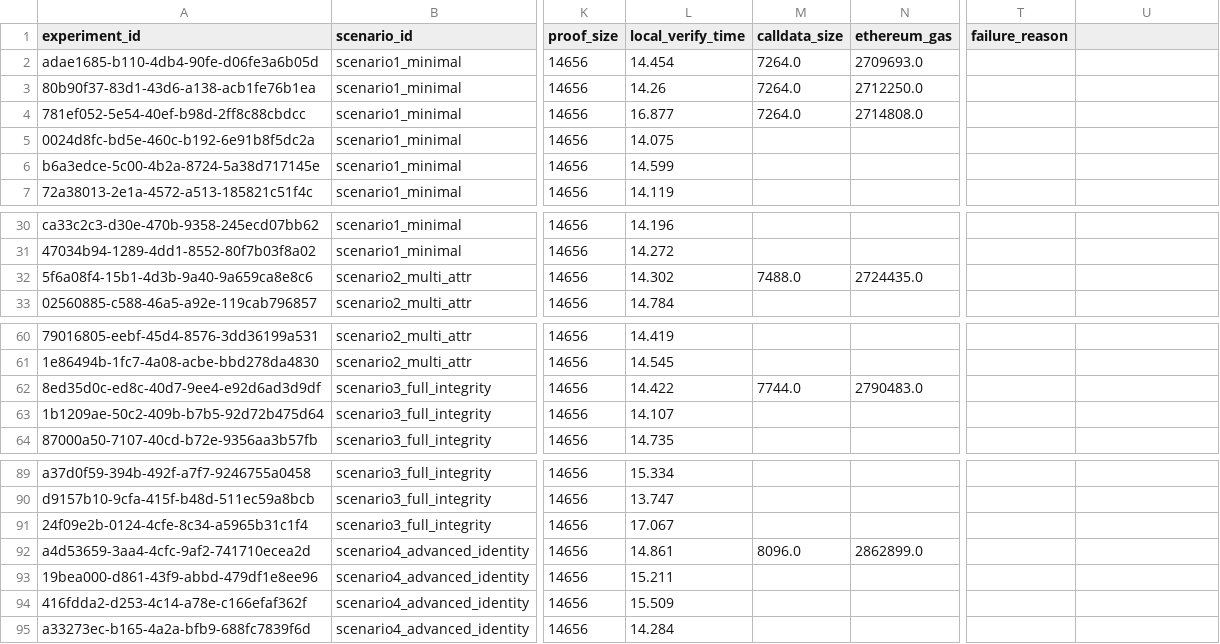
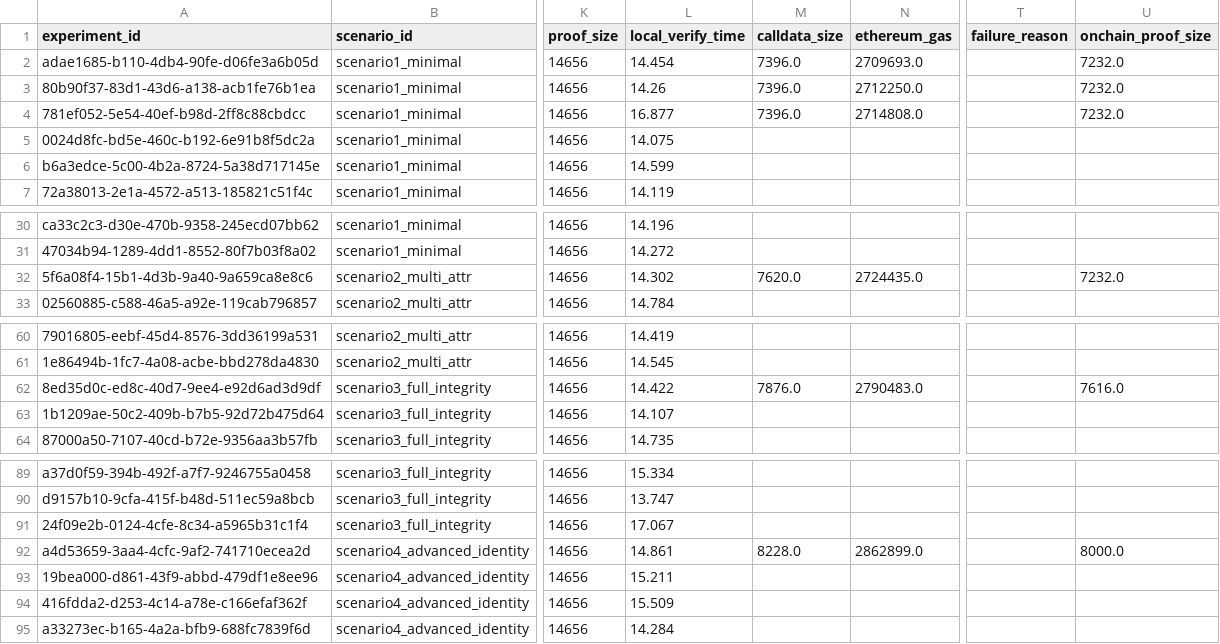
Before and after one commit to DannyBank/ZKPEngine, a CSV file: zkp-credential-benchmark/results/benchmark_results.csv, drawn as a sheet; only a part is shown, gaps mark what is left out; the diff names each change by its address in the sheet, - before the commit and + after, or states it on an @@ line.

Commit message:
Chore (App): updated benchmark app

```diff
--- a/zkp-credential-benchmark/results/benchmark_results.csv
+++ b/zkp-credential-benchmark/results/benchmark_results.csv
-U1: (empty)
+U1: onchain_proof_size
-M2:M4 (calldata_size): 7264.0
+M2:M4 (calldata_size): 7396.0
-U2:U4 (onchain_proof_size): (empty)
+U2:U4 (onchain_proof_size): 7232.0
-M32 (calldata_size): 7488.0
+M32 (calldata_size): 7620.0
-U32 (onchain_proof_size): (empty)
+U32 (onchain_proof_size): 7232.0
-M62 (calldata_size): 7744.0
+M62 (calldata_size): 7876.0
-U62 (onchain_proof_size): (empty)
+U62 (onchain_proof_size): 7616.0
-M92 (calldata_size): 8096.0
+M92 (calldata_size): 8228.0
-U92 (onchain_proof_size): (empty)
+U92 (onchain_proof_size): 8000.0
```
Also changed, not shown: zkp-credential-benchmark/results/gas_results.csv, 17 other files.
